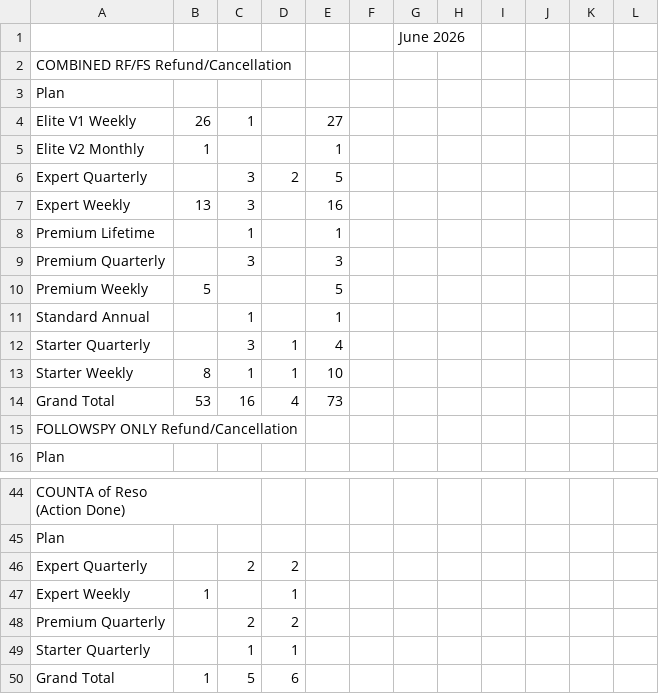
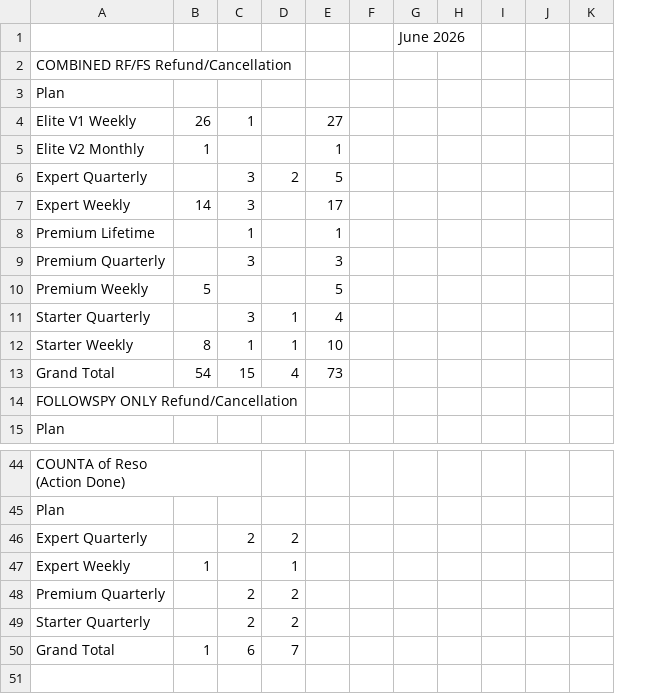
Before and after one commit to bvcafirma3rd/rffs-dashboard, a CSV file: data/pivot.csv, drawn as a sheet; only a part is shown, gaps mark what is left out; removed rows and columns are numbered as before the commit, all else as after; the diff covers the shown part only; the diff names each change by its address in the sheet, - before the commit and + after, or states it on an @@ line.

```diff
--- a/data/pivot.csv
+++ b/data/pivot.csv
-column J, empty
-B7: 13
+B7: 14
-E7: 16
+E7: 17
-row 11: Standard Annual |  | 1 |  | 1
-B13: 53
+B13: 54
-C13: 16
+C13: 15
-C49: 1
+C49: 2
-D49: 1
+D49: 2
-C50: 5
+C50: 6
-D50: 6
+D50: 7
```
Also changed, not shown: 7 added rows, 6 removed rows and 8 edited cells elsewhere in this file, data/qa_source.csv, 1 other file.
